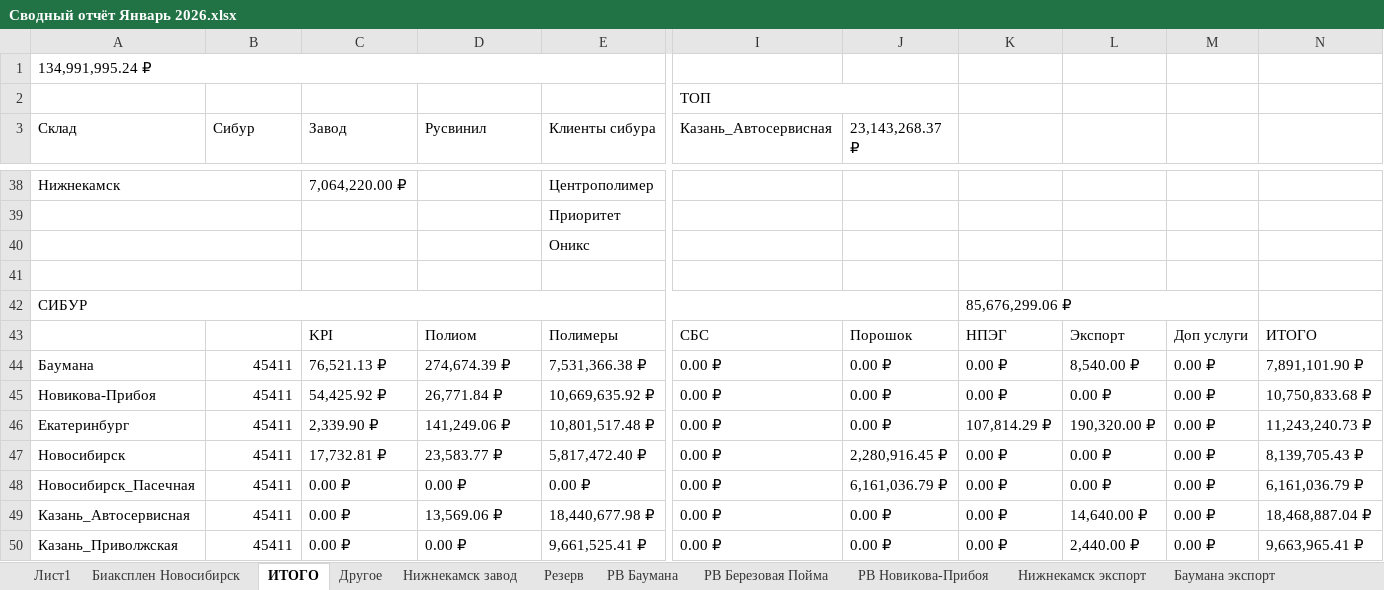
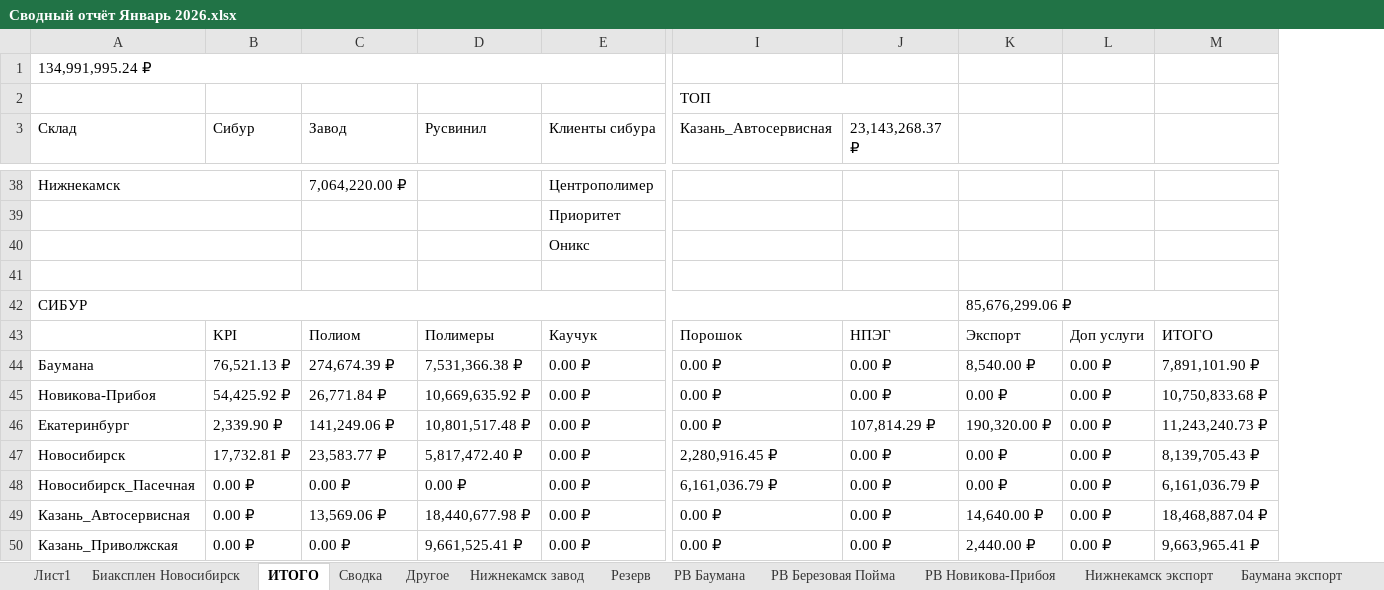
Before and after one commit to AntiChat1990/dtm_dashboard, an Excel workbook: dtm_dashboard/excel_data/Сводный отчёт Январь 2026.xlsx, sheet ИТОГО, drawn as a sheet; only a part is shown, gaps mark what is left out; values as stored, in another font and other column widths than the file's, no cell formats; removed rows and columns are numbered as before the commit, all else as after; rows hold the shown columns only; the diff covers the shown part only; the diff names each change by its address in the sheet, - before the commit and + after, or states it on an @@ line.

```diff
--- a/dtm_dashboard/excel_data/Сводный отчёт Январь 2026.xlsx (sheet ИТОГО)
+++ b/dtm_dashboard/excel_data/Сводный отчёт Январь 2026.xlsx (sheet ИТОГО)
+sheet tab: Сводка
-column K, row 42: 85,676,299.06 ₽; rows 44-50: 0.00 ₽ | 0.00 ₽ | 107,814.29 ₽ | 0.00 ₽ | 0.00 ₽ | 0.00 ₽ | 0.00 ₽
-K42: (empty)
+K42: 85,676,299.06 ₽
+K42:M42 merged
-row 43:  |  | KPI | Полиом | Полимеры | СБС | Порошок | НПЭГ | Экспорт | Доп услуги | ИТОГО
+row 43:  | KPI | Полиом | Полимеры | Каучук | Порошок | НПЭГ | Экспорт | Доп услуги | ИТОГО
-B44 (Сибур): 45411
+B44 (Сибур): 76,521.13 ₽
-C44 (Завод): 76,521.13 ₽
+C44 (Завод): 274,674.39 ₽
-D44 (Русвинил): 274,674.39 ₽
+D44 (Русвинил): 7,531,366.38 ₽
-E44 (Клиенты сибура): 7,531,366.38 ₽
+E44 (Клиенты сибура): 0.00 ₽
-B45 (Сибур): 45411
+B45 (Сибур): 54,425.92 ₽
-C45 (Завод): 54,425.92 ₽
+C45 (Завод): 26,771.84 ₽
-D45 (Русвинил): 26,771.84 ₽
+D45 (Русвинил): 10,669,635.92 ₽
-E45 (Клиенты сибура): 10,669,635.92 ₽
+E45 (Клиенты сибура): 0.00 ₽
-B46 (Сибур): 45411
+B46 (Сибур): 2,339.90 ₽
-C46 (Завод): 2,339.90 ₽
+C46 (Завод): 141,249.06 ₽
-D46 (Русвинил): 141,249.06 ₽
+D46 (Русвинил): 10,801,517.48 ₽
-E46 (Клиенты сибура): 10,801,517.48 ₽
+E46 (Клиенты сибура): 0.00 ₽
-J46 (23,143,268.37 ₽): 0.00 ₽
+J46 (23,143,268.37 ₽): 107,814.29 ₽
-B47 (Сибур): 45411
+B47 (Сибур): 17,732.81 ₽
-C47 (Завод): 17,732.81 ₽
+C47 (Завод): 23,583.77 ₽
-D47 (Русвинил): 23,583.77 ₽
+D47 (Русвинил): 5,817,472.40 ₽
-E47 (Клиенты сибура): 5,817,472.40 ₽
+E47 (Клиенты сибура): 0.00 ₽
-I47 (Казань_Автосервисная): 0.00 ₽
+I47 (Казань_Автосервисная): 2,280,916.45 ₽
-J47 (23,143,268.37 ₽): 2,280,916.45 ₽
+J47 (23,143,268.37 ₽): 0.00 ₽
-B48:B50 (Сибур): 45411
+B48:B50 (Сибур): 0.00 ₽
-I48 (Казань_Автосервисная): 0.00 ₽
+I48 (Казань_Автосервисная): 6,161,036.79 ₽
-J48 (23,143,268.37 ₽): 6,161,036.79 ₽
+J48 (23,143,268.37 ₽): 0.00 ₽
-C49 (Завод): 0.00 ₽
+C49 (Завод): 13,569.06 ₽
-D49 (Русвинил): 13,569.06 ₽
+D49 (Русвинил): 18,440,677.98 ₽
-E49 (Клиенты сибура): 18,440,677.98 ₽
+E49 (Клиенты сибура): 0.00 ₽
-D50 (Русвинил): 0.00 ₽
+D50 (Русвинил): 9,661,525.41 ₽
-E50 (Клиенты сибура): 9,661,525.41 ₽
+E50 (Клиенты сибура): 0.00 ₽
```
Also changed, not shown: 11 edited cells elsewhere in this sheet, cell formats, formulas that keep their value, dtm_dashboard/excel_data/Сводный отчёт Декабрь 2025.xlsx, dtm_dashboard/excel_data/Сводный отчёт Март 2026.xlsx, 2 other files.
